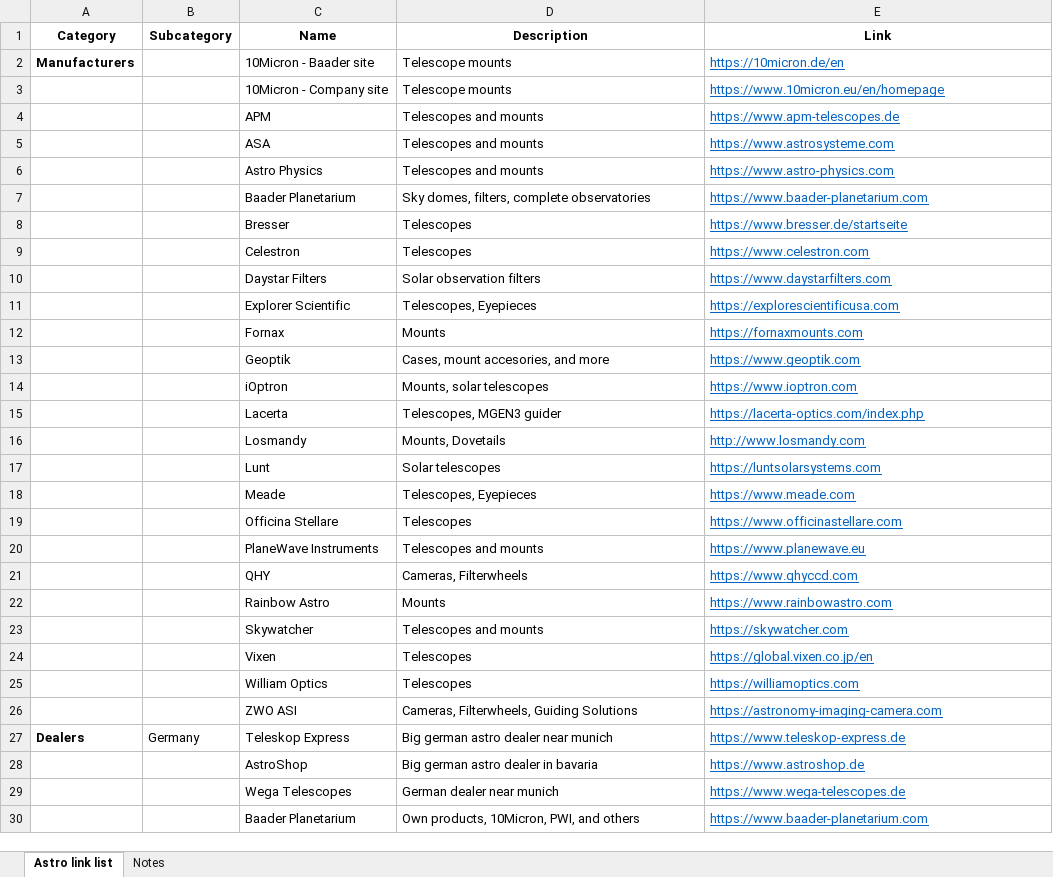
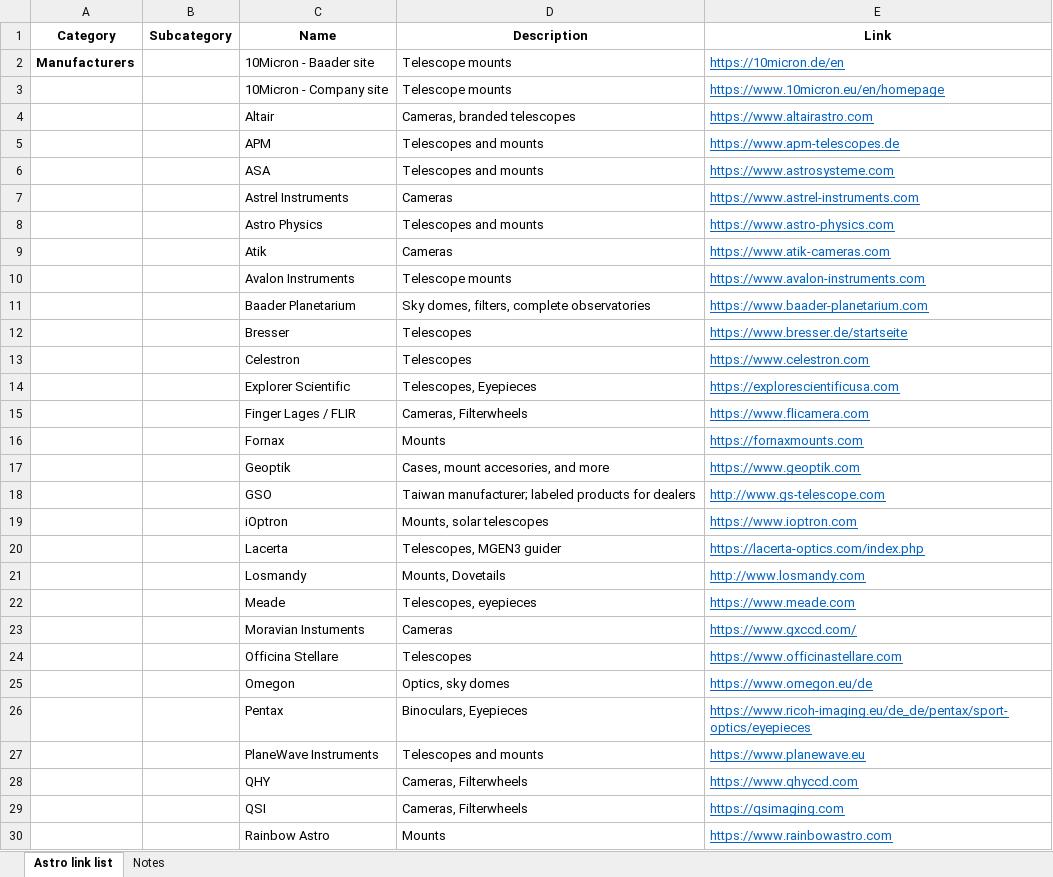
Before and after one commit to albusmw/albusmw.github.io, an Excel workbook: AstroLinks.xlsx, sheet Astro link list, drawn as a sheet; only a part is shown; the shorter side is filled out with more unchanged rows; values as stored, in another font and other column widths than the file's, no borders; removed rows and columns are numbered as before the commit, all else as after; the diff covers the shown part only; the diff names each change by its address in the sheet, - before the commit and + after, or states it on an @@ line.

```diff
--- a/AstroLinks.xlsx (sheet Astro link list)
+++ b/AstroLinks.xlsx (sheet Astro link list)
+row 4:  |  | Altair | Cameras, branded telescopes | https://www.altairastro.com
+row 7:  |  | Astrel Instruments | Cameras | https://www.astrel-instruments.com
+row 9:  |  | Atik | Cameras | https://www.atik-cameras.com
+row 10:  |  | Avalon Instruments | Telescope mounts | https://www.avalon-instruments.com
-row 10:  |  | Daystar Filters | Solar observation filters | https://www.daystarfilters.com
+row 15:  |  | Finger Lages / FLIR | Cameras, Filterwheels | https://www.flicamera.com
+row 18:  |  | GSO | Taiwan manufacturer; labeled products for dealers | http://www.gs-telescope.com
@@ row 17 moved to row 41: Lunt @@
-D22 (Description): Telescopes, Eyepieces
+D22 (Description): Telescopes, eyepieces
+row 23:  |  | Moravian Instuments | Cameras | https://www.gxccd.com/
+row 25:  |  | Omegon | Optics, sky domes | https://www.omegon.eu/de
+row 26:  |  | Pentax | Binoculars, Eyepieces | https://www.ricoh-imaging.eu/de_de/pentax/sport-optics/eyepieces
+row 29:  |  | QSI | Cameras, Filterwheels | https://qsimaging.com
```
Also changed, not shown: 16 added rows and 4 edited cells elsewhere in this sheet, 2 other files.
